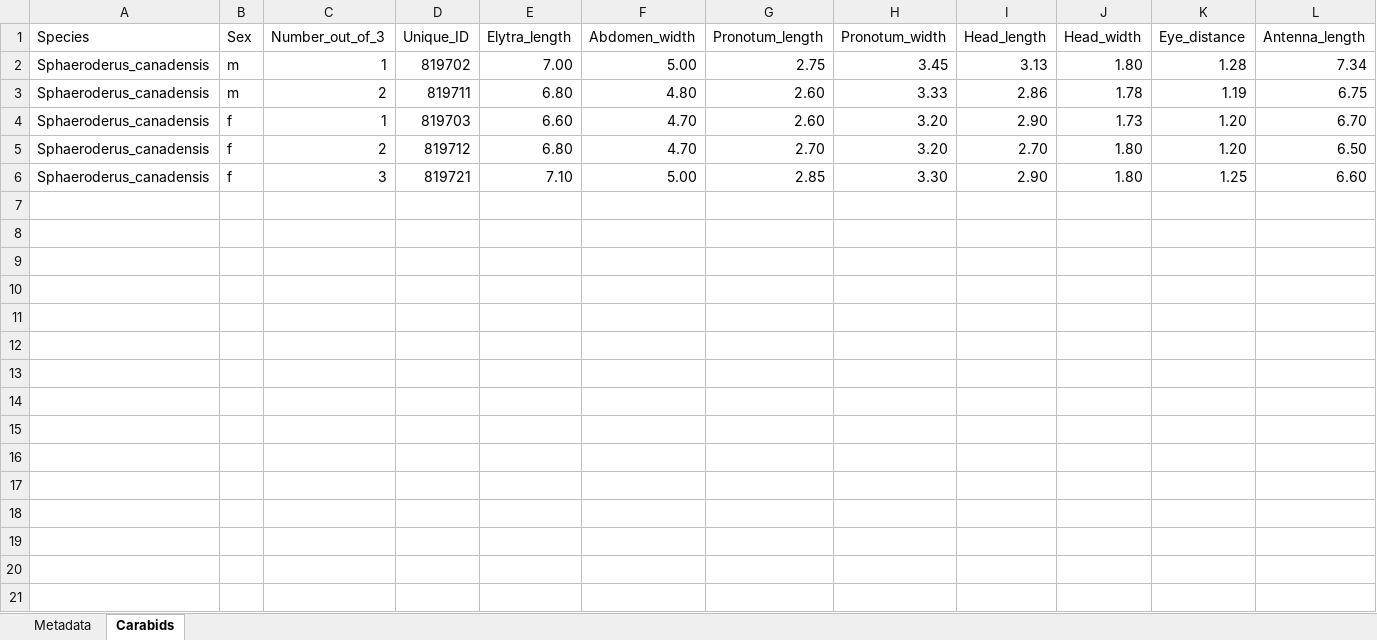
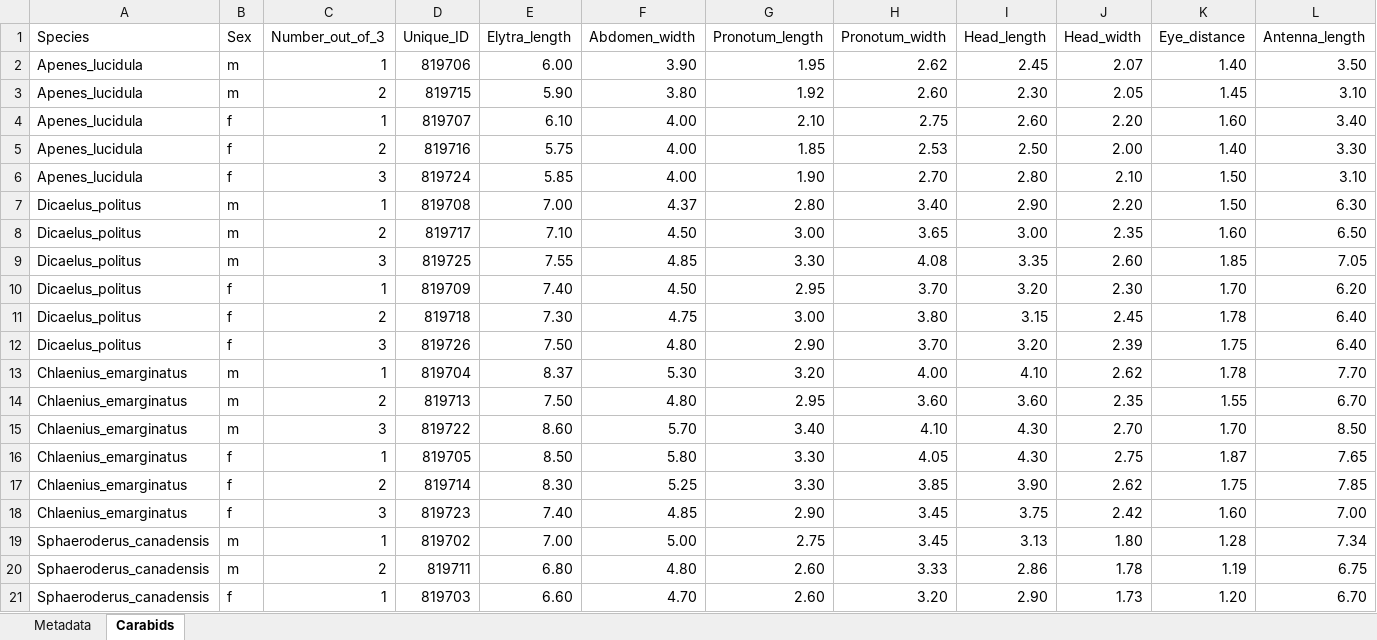
Before and after one commit to KPerryLab/PNR_Beetles, an Excel workbook: PNR_Raw_Data/PNR_SpeciesTraits_2022.xlsx, sheet Carabids, drawn as a sheet; only a part is shown; the shorter side is filled out with more unchanged rows; values as stored, in another font and other column widths than the file's, no borders; rows hold the shown columns only; the diff names each change by its address in the sheet, - before the commit and + after, or states it on an @@ line.

Commit message:
Enter carabid traits, enter Silphid counts

```diff
--- a/PNR_Raw_Data/PNR_SpeciesTraits_2022.xlsx (sheet Carabids)
+++ b/PNR_Raw_Data/PNR_SpeciesTraits_2022.xlsx (sheet Carabids)
+row 2: Apenes_lucidula | m | 1 | 819706 | 6.00 | 3.90 | 1.95 | 2.62 | 2.45 | 2.07 | 1.40 | 3.50
+row 3: Apenes_lucidula | m | 2 | 819715 | 5.90 | 3.80 | 1.92 | 2.60 | 2.30 | 2.05 | 1.45 | 3.10
+row 4: Apenes_lucidula | f | 1 | 819707 | 6.10 | 4.00 | 2.10 | 2.75 | 2.60 | 2.20 | 1.60 | 3.40
+row 5: Apenes_lucidula | f | 2 | 819716 | 5.75 | 4.00 | 1.85 | 2.53 | 2.50 | 2.00 | 1.40 | 3.30
+row 6: Apenes_lucidula | f | 3 | 819724 | 5.85 | 4.00 | 1.90 | 2.70 | 2.80 | 2.10 | 1.50 | 3.10
+row 7: Dicaelus_politus | m | 1 | 819708 | 7.00 | 4.37 | 2.80 | 3.40 | 2.90 | 2.20 | 1.50 | 6.30
+row 8: Dicaelus_politus | m | 2 | 819717 | 7.10 | 4.50 | 3.00 | 3.65 | 3.00 | 2.35 | 1.60 | 6.50
+row 9: Dicaelus_politus | m | 3 | 819725 | 7.55 | 4.85 | 3.30 | 4.08 | 3.35 | 2.60 | 1.85 | 7.05
+row 10: Dicaelus_politus | f | 1 | 819709 | 7.40 | 4.50 | 2.95 | 3.70 | 3.20 | 2.30 | 1.70 | 6.20
+row 11: Dicaelus_politus | f | 2 | 819718 | 7.30 | 4.75 | 3.00 | 3.80 | 3.15 | 2.45 | 1.78 | 6.40
+row 12: Dicaelus_politus | f | 3 | 819726 | 7.50 | 4.80 | 2.90 | 3.70 | 3.20 | 2.39 | 1.75 | 6.40
+row 13: Chlaenius_emarginatus | m | 1 | 819704 | 8.37 | 5.30 | 3.20 | 4.00 | 4.10 | 2.62 | 1.78 | 7.70
+row 14: Chlaenius_emarginatus | m | 2 | 819713 | 7.50 | 4.80 | 2.95 | 3.60 | 3.60 | 2.35 | 1.55 | 6.70
+row 15: Chlaenius_emarginatus | m | 3 | 819722 | 8.60 | 5.70 | 3.40 | 4.10 | 4.30 | 2.70 | 1.70 | 8.50
+row 16: Chlaenius_emarginatus | f | 1 | 819705 | 8.50 | 5.80 | 3.30 | 4.05 | 4.30 | 2.75 | 1.87 | 7.65
+row 17: Chlaenius_emarginatus | f | 2 | 819714 | 8.30 | 5.25 | 3.30 | 3.85 | 3.90 | 2.62 | 1.75 | 7.85
+row 18: Chlaenius_emarginatus | f | 3 | 819723 | 7.40 | 4.85 | 2.90 | 3.45 | 3.75 | 2.42 | 1.60 | 7.00
```
Also changed, not shown: sheet Metadata, PNR_Raw_Data/PNR2022_InvertebrateCommunity.xlsx, 1 other file.
